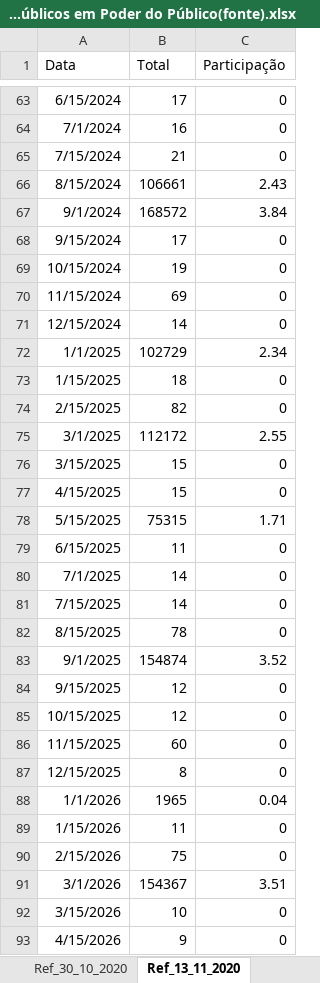
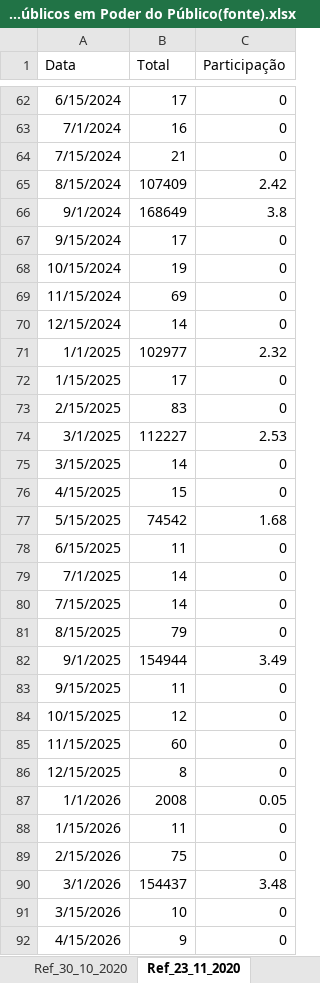
Before and after one commit to felipeferreira1/percentual_titulos_publicos_pp, an Excel workbook: Percentual - Títulos Públicos em Poder do Público(fonte).xlsx, sheet Ref_23_11_2020, drawn as a sheet; only a part is shown, gaps mark what is left out; values as stored, in another font and other column widths than the file's, no borders; addresses are those after the commit; the diff covers the shown part only; the diff names each change by its address in the sheet, - before the commit and + after, or states it on an @@ line.

Commit message:
Atualização de bug na data
A última data do agregado é o dia de hoje (que foi feita a requisição), com referência no dia útil imediatamente anterior

```diff
--- a/Percentual - Títulos Públicos em Poder do Público(fonte).xlsx (sheet Ref_23_11_2020)
+++ b/Percentual - Títulos Públicos em Poder do Público(fonte).xlsx (sheet Ref_23_11_2020)
-sheet tab: Ref_13_11_2020
+sheet tab: Ref_23_11_2020
-B65 (Total): 106661
+B65 (Total): 107409
-C65 (Participação): 2.43
+C65 (Participação): 2.42
-B66 (Total): 168572
+B66 (Total): 168649
-C66 (Participação): 3.84
+C66 (Participação): 3.8
-B71 (Total): 102729
+B71 (Total): 102977
-C71 (Participação): 2.34
+C71 (Participação): 2.32
-B72 (Total): 18
+B72 (Total): 17
-B73 (Total): 82
+B73 (Total): 83
-B74 (Total): 112172
+B74 (Total): 112227
-C74 (Participação): 2.55
+C74 (Participação): 2.53
-B75 (Total): 15
+B75 (Total): 14
-B77 (Total): 75315
+B77 (Total): 74542
-C77 (Participação): 1.71
+C77 (Participação): 1.68
-B81 (Total): 78
+B81 (Total): 79
-B82 (Total): 154874
+B82 (Total): 154944
-C82 (Participação): 3.52
+C82 (Participação): 3.49
-B83 (Total): 12
+B83 (Total): 11
-B87 (Total): 1965
+B87 (Total): 2008
-C87 (Participação): 0.04
+C87 (Participação): 0.05
-B90 (Total): 154367
+B90 (Total): 154437
-C90 (Participação): 3.51
+C90 (Participação): 3.48
```
Also changed, not shown: 1 removed row and 91 edited cells elsewhere in this sheet, sheet Acum_6_meses, sheet Acum_12_meses, 3 other files.
